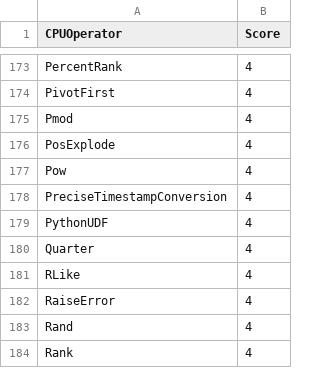
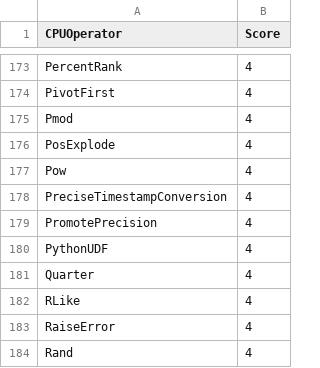
Before and after one commit to NVIDIA/spark-rapids, a CSV file: tools/src/main/resources/operatorsScore.csv, drawn as a sheet; only a part is shown, gaps mark what is left out; the shorter side is filled out with more unchanged rows.

```diff
--- a/tools/src/main/resources/operatorsScore.csv
+++ b/tools/src/main/resources/operatorsScore.csv
@@ -178,2 +178,3 @@ Pow,4
 PreciseTimestampConversion,4
+PromotePrecision,4
 PythonUDF,4
```
Also changed, not shown: tools/src/main/resources/supportedExprs.csv, 3 other files.
